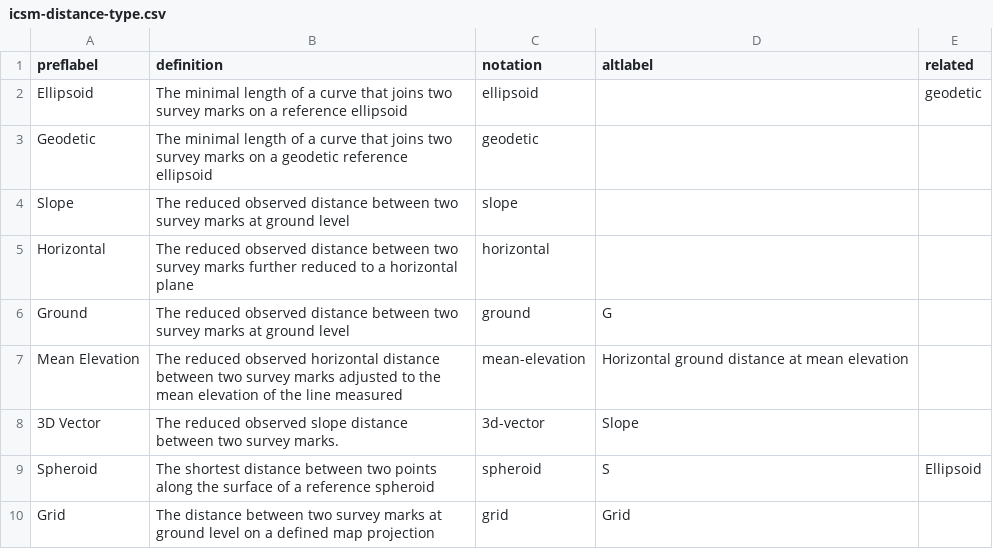
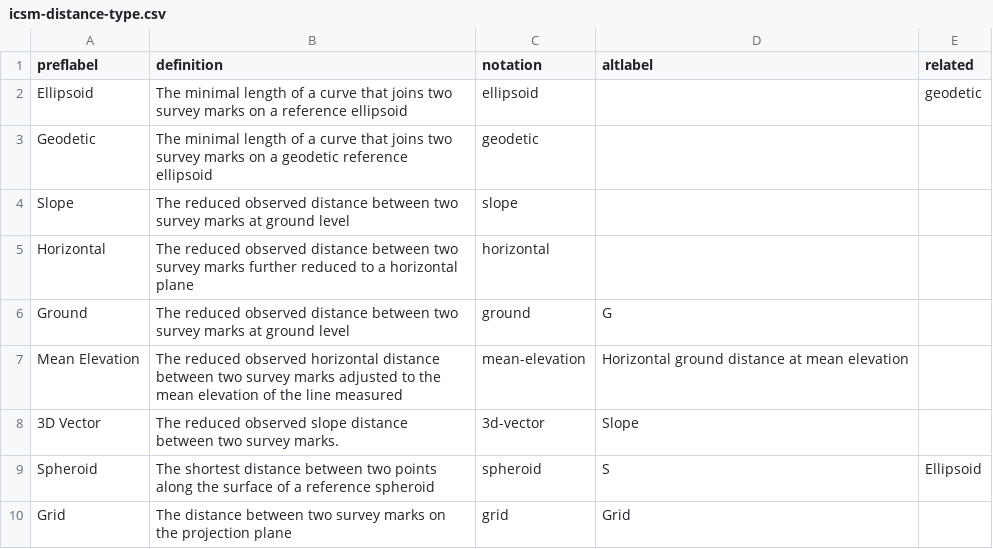
Before and after one commit to surroundaustralia/icsm-vocabs, a CSV file: source/LandParcels/SurveyObservations/icsm-distance-type.csv, drawn as a sheet.

Commit message:
revised definitions for 'Grid' distance type and 'Road' parcel type

```diff
--- a/source/LandParcels/SurveyObservations/icsm-distance-type.csv
+++ b/source/LandParcels/SurveyObservations/icsm-distance-type.csv
@@ -9,2 +9,2 @@ Mean Elevation, The reduced observed horizontal distance between two survey mark
 Spheroid,The shortest distance between two points along the surface of a reference spheroid,spheroid,S,Ellipsoid
-Grid,The distance between two survey marks at ground level on a defined map projection,grid,Grid,
+Grid,The distance between two survey marks on the projection plane,grid,Grid,
```
Also changed, not shown: source/LandParcels/Parcels/wa-parcel-type.csv, 2 other files.
